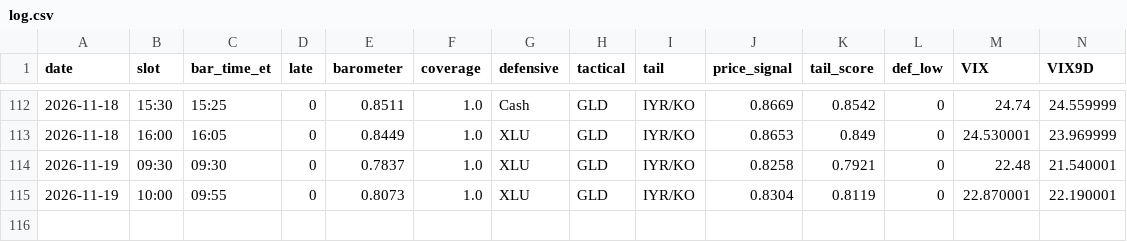
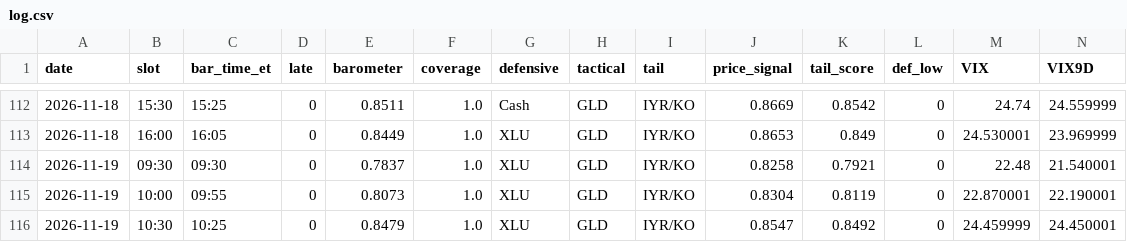
Before and after one commit to leveragevolatilitylife/Volatility-Barometer, a CSV file: data/log.csv, drawn as a sheet; only a part is shown, gaps mark what is left out; rows hold the shown columns only; the diff names each change by its address in the sheet, - before the commit and + after, or states it on an @@ line.

Commit message:
data: 2026-11-19T15:55:26Z

```diff
--- a/data/log.csv
+++ b/data/log.csv
+row 116: 2026-11-19 | 10:30 | 10:25 | 0 | 0.8479 | 1.0 | XLU | GLD | IYR/KO | 0.8547 | 0.8492 | 0 | 24.459999 | 24.450001
```
Also changed, not shown: data/raw_log.csv, 2 other files.
